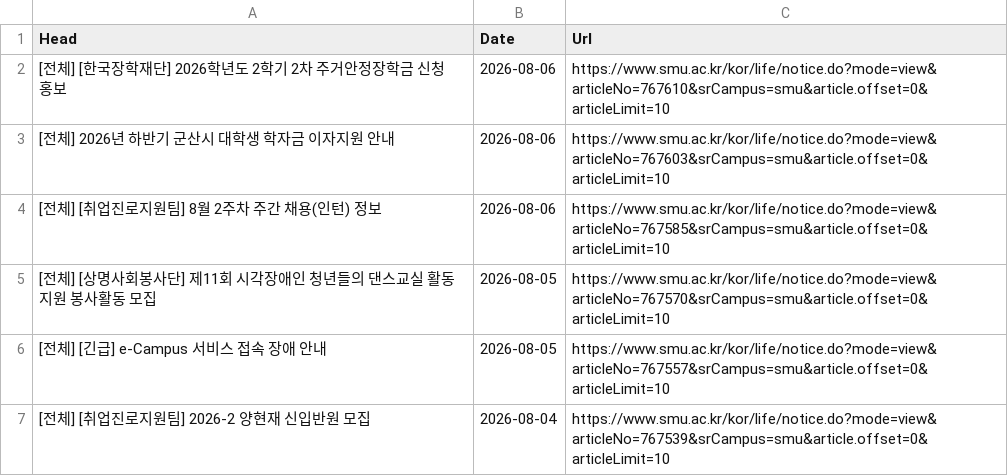
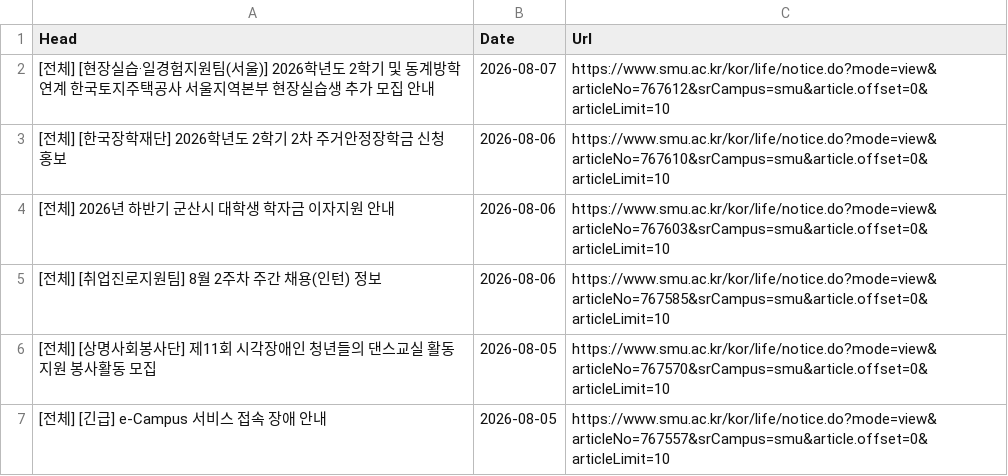
Before and after one commit to sondg921/SMU_Notice, a CSV file: notice.csv, drawn as a sheet; only a part is shown; the shorter side is filled out with more unchanged rows.

```diff
--- a/notice.csv
+++ b/notice.csv
@@ -1,2 +1,3 @@
 Head,Date,Url
+[전체] [현장실습·일경험지원팀(서울)] 2026학년도 2학기 및 동계방학 연계 한국토지주택공사 서울지역본부 현장실습생 추가 모집 안내,2026-08-07,https://www.smu.ac.kr/kor/life/notice.do?mode=view&articleNo=767612&srCampus=smu&article.offset=0&articleLimit=10
 [전체] [한국장학재단] 2026학년도 2학기 2차 주거안정장학금 신청 홍보,2026-08-06,https://www.smu.ac.kr/kor/life/notice.do?mode=view&articleNo=767610&srCampus=smu&article.offset=0&articleLimit=10
```
Also changed, not shown: 1 other file.
